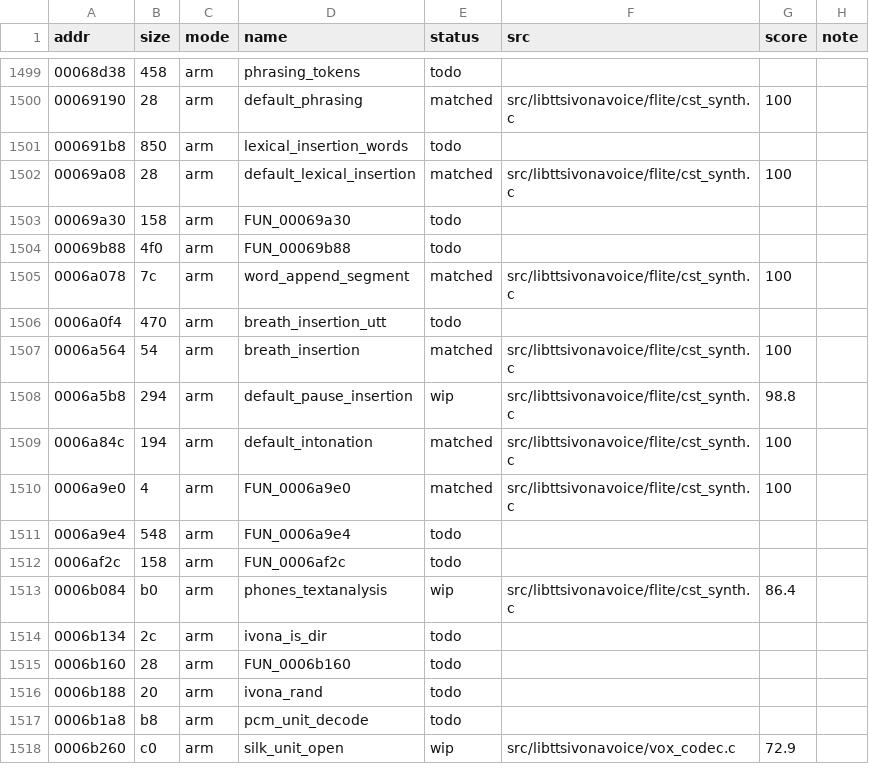
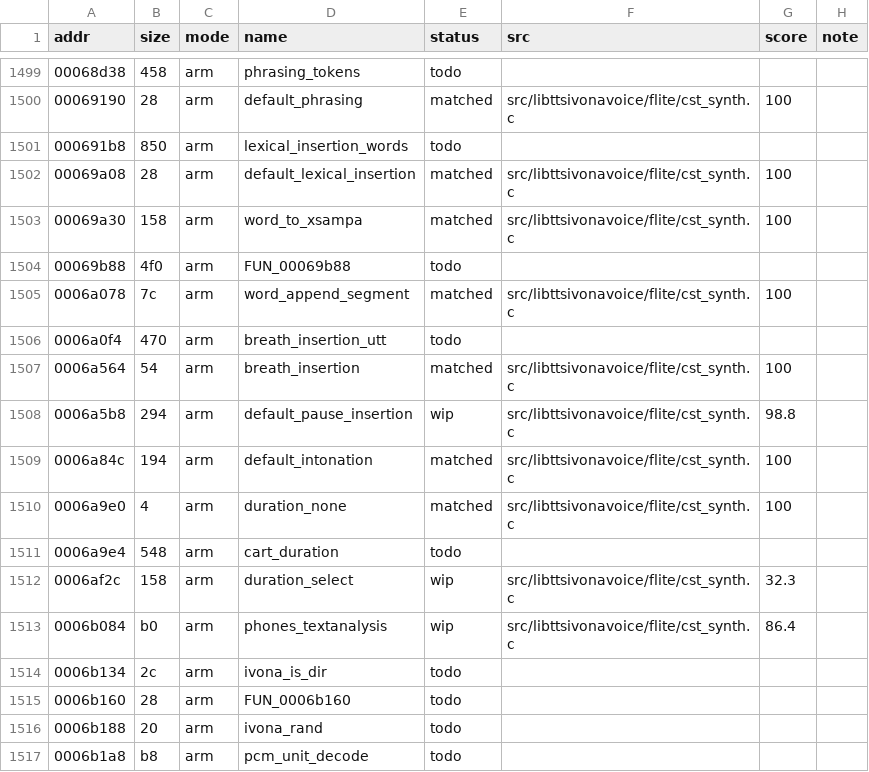
Before and after one commit to sweetbbak/open-ivona, a TSV file: symbols/libttsivonavoice.funcs.tsv, drawn as a sheet; only a part is shown, gaps mark what is left out; the shorter side is filled out with more unchanged rows.

```diff
--- a/symbols/libttsivonavoice.funcs.tsv
+++ b/symbols/libttsivonavoice.funcs.tsv
@@ -1502,3 +1502,3 @@ addr	size	mode	name	status	src	score	note
 00069a08	28	arm	default_lexical_insertion	matched	src/libttsivonavoice/flite/cst_synth.c	100	
-00069a30	158	arm	FUN_00069a30	todo			
+00069a30	158	arm	word_to_xsampa	matched	src/libttsivonavoice/flite/cst_synth.c	100	
 00069b88	4f0	arm	FUN_00069b88	todo			
@@ -1509,5 +1509,5 @@ addr	size	mode	name	status	src	score	note
 0006a84c	194	arm	default_intonation	matched	src/libttsivonavoice/flite/cst_synth.c	100	
-0006a9e0	4	arm	FUN_0006a9e0	matched	src/libttsivonavoice/flite/cst_synth.c	100	
-0006a9e4	548	arm	FUN_0006a9e4	todo			
-0006af2c	158	arm	FUN_0006af2c	todo			
+0006a9e0	4	arm	duration_none	matched	src/libttsivonavoice/flite/cst_synth.c	100	
+0006a9e4	548	arm	cart_duration	todo			
+0006af2c	158	arm	duration_select	wip	src/libttsivonavoice/flite/cst_synth.c	32.3	
 0006b084	b0	arm	phones_textanalysis	wip	src/libttsivonavoice/flite/cst_synth.c	86.4	
```
Also changed, not shown: 2 other files.
